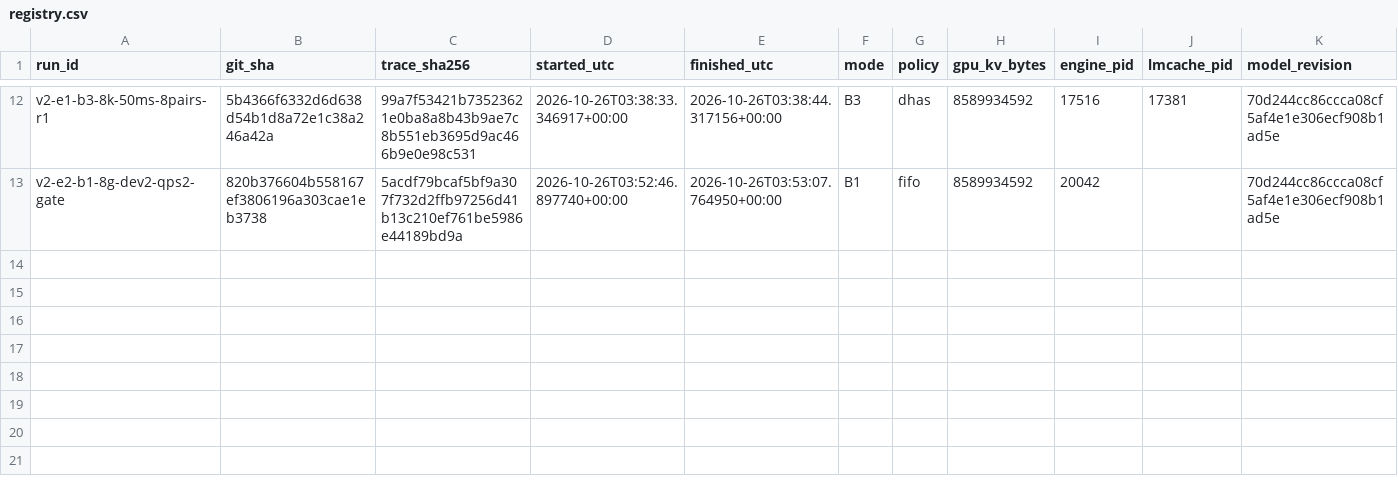
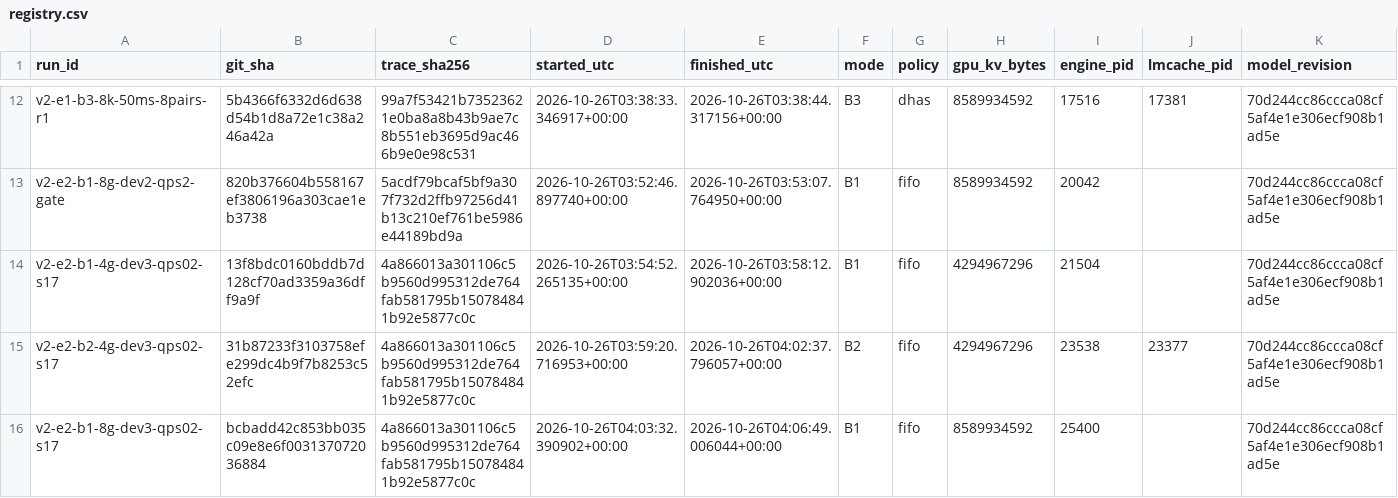
Before and after one commit to NguyenDucAnforwork/cacheflow, a CSV file: results/v2/registry.csv, drawn as a sheet; only a part is shown, gaps mark what is left out; rows hold the shown columns only; the diff names each change by its address in the sheet, - before the commit and + after, or states it on an @@ line.

```diff
--- a/results/v2/registry.csv
+++ b/results/v2/registry.csv
+row 14: v2-e2-b1-4g-dev3-qps02-s17 | 13f8bdc0160bddb7d128cf70ad3359a36dff9a9f | 4a866013a301106c5b9560d995312de764fab581795b150784841b92e5877c0c | 2026-10-26T03:54:52.265135+00:00 | 2026-10-26T03:58:12.902036+00:00 | B1 | fifo | 4294967296 | 21504 |  | 70d244cc86ccca08cf5af4e1e306ecf908b1ad5e
+row 15: v2-e2-b2-4g-dev3-qps02-s17 | 31b87233f3103758efe299dc4b9f7b8253c52efc | 4a866013a301106c5b9560d995312de764fab581795b150784841b92e5877c0c | 2026-10-26T03:59:20.716953+00:00 | 2026-10-26T04:02:37.796057+00:00 | B2 | fifo | 4294967296 | 23538 | 23377 | 70d244cc86ccca08cf5af4e1e306ecf908b1ad5e
+row 16: v2-e2-b1-8g-dev3-qps02-s17 | bcbadd42c853bb035c09e8e6f003137072036884 | 4a866013a301106c5b9560d995312de764fab581795b150784841b92e5877c0c | 2026-10-26T04:03:32.390902+00:00 | 2026-10-26T04:06:49.006044+00:00 | B1 | fifo | 8589934592 | 25400 |  | 70d244cc86ccca08cf5af4e1e306ecf908b1ad5e
```
Also changed, not shown: 6 other files.
